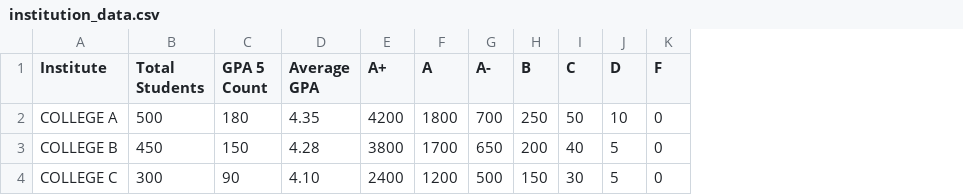
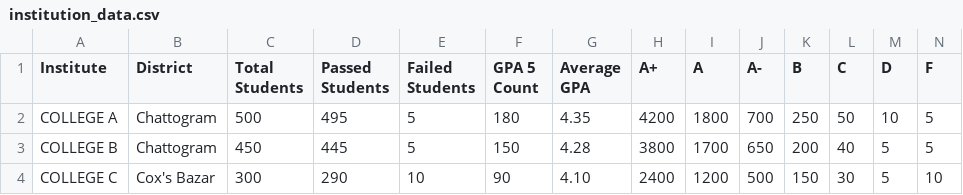
Before and after one commit to CTGboardranking/CTGboardranking, a CSV file: scraper/institution_data.csv, drawn as a sheet; addresses are those after the commit; the diff names each change by its address in the sheet, - before the commit and + after, or states it on an @@ line.

Commit message:
Update institution_data.csv

```diff
--- a/scraper/institution_data.csv
+++ b/scraper/institution_data.csv
+column B (District), rows 2-4: Chattogram | Chattogram | Cox's Bazar
+column D (Passed Students), rows 2-4: 495 | 445 | 290
+column E (Failed Students), rows 2-4: 5 | 5 | 10
-N2:N3 (F): 0
+N2:N3 (F): 5
-N4 (F): 0
+N4 (F): 10
```
